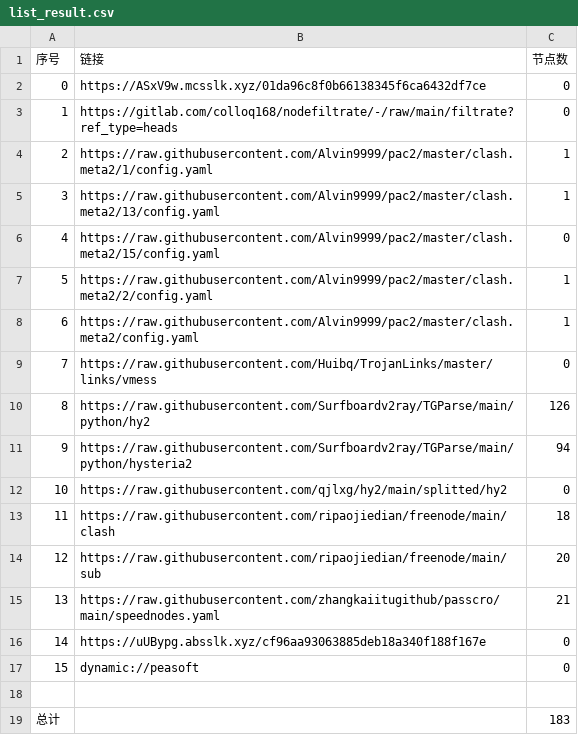
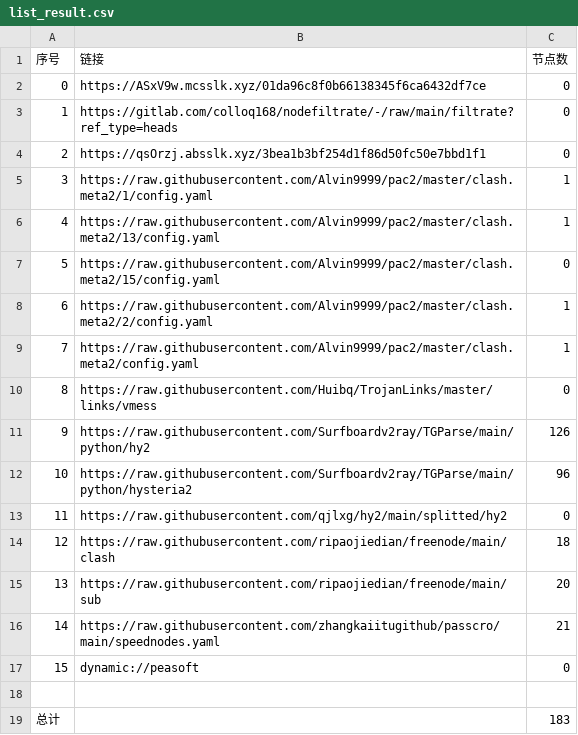
Before and after one commit to hicass-1102/AutoMergePublicNodes, a CSV file: list_result.csv, drawn as a sheet; removed rows and columns are numbered as before the commit, all else as after; the diff names each change by its address in the sheet, - before the commit and + after, or states it on an @@ line.

```diff
--- a/list_result.csv
+++ b/list_result.csv
+row 4: 2 | https://qsOrzj.absslk.xyz/3bea1b3bf254d1f86d50fc50e7bbd1f1 | 0
@@ column A (序号) renumbered between rows 5 and 16 @@
-C12 (节点数): 94
+C12 (节点数): 96
-row 16: 14 | https://uUBypg.absslk.xyz/cf96aa93063885deb18a340f188f167e | 0
```
Also changed, not shown: 22 other files.
